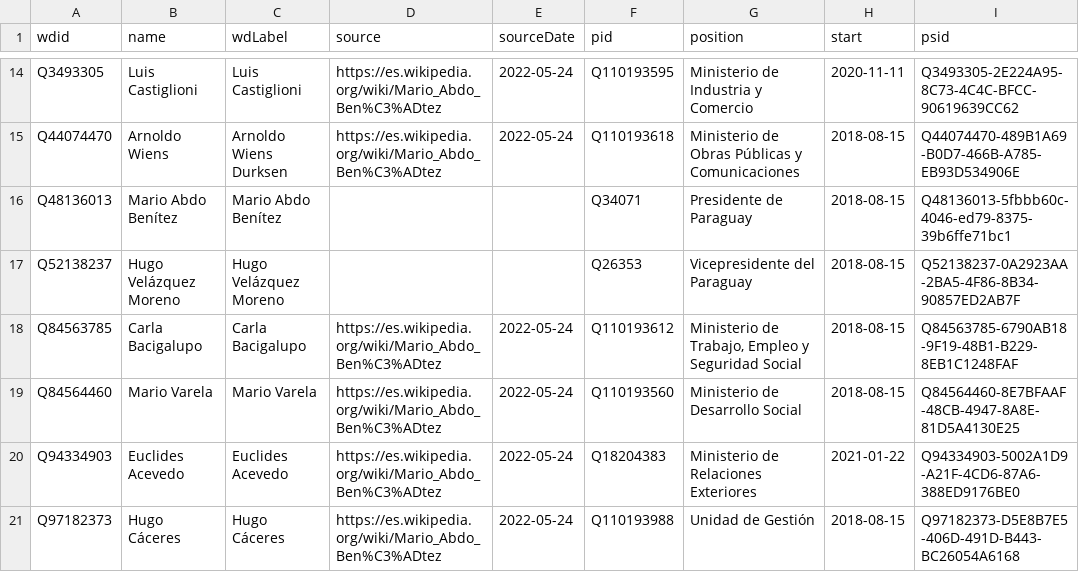
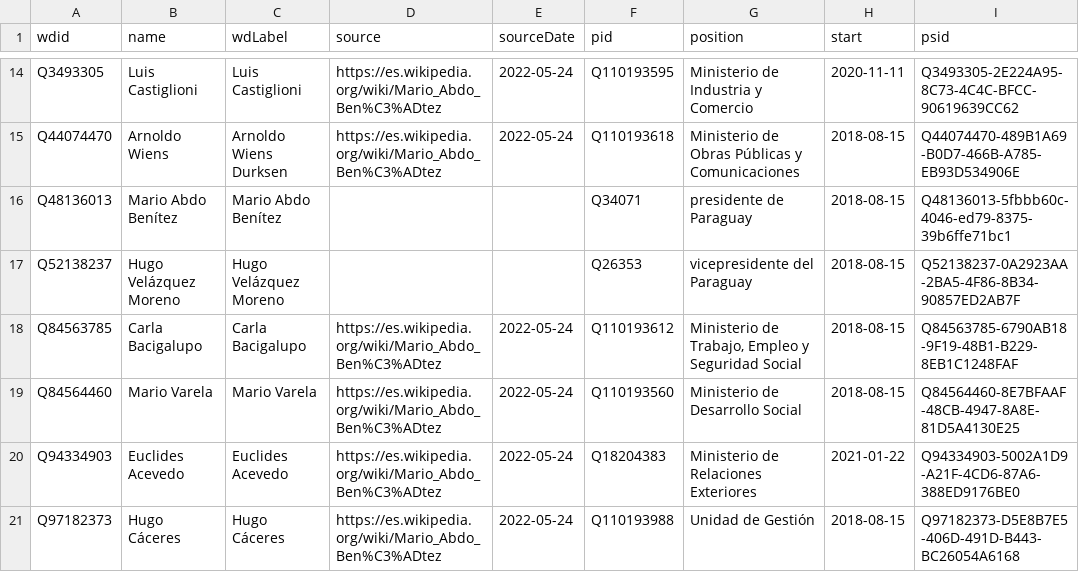
Before and after one commit to every-politician-scrapers/paraguay-ministers, a CSV file: sources/eswiki/wikidata.csv, drawn as a sheet; only a part is shown, gaps mark what is left out.

Commit message:
Compare external sources to Wikidata

```diff
--- a/sources/eswiki/wikidata.csv
+++ b/sources/eswiki/wikidata.csv
@@ -15,4 +15,4 @@ Q3493305,Luis Castiglioni,Luis Castiglioni,https://es.wikipedia.org/wiki/Mario_A
 Q44074470,Arnoldo Wiens,Arnoldo Wiens Durksen,https://es.wikipedia.org/wiki/Mario_Abdo_Ben%C3%ADtez,2022-05-24,Q110193618,Ministerio de Obras Públicas y Comunicaciones,2018-08-15,Q44074470-489B1A69-B0D7-466B-A785-EB93D534906E
-Q48136013,Mario Abdo Benítez,Mario Abdo Benítez,,,Q34071,Presidente de Paraguay,2018-08-15,Q48136013-5fbbb60c-4046-ed79-8375-39b6ffe71bc1
-Q52138237,Hugo Velázquez Moreno,Hugo Velázquez Moreno,,,Q26353,Vicepresidente del Paraguay,2018-08-15,Q52138237-0A2923AA-2BA5-4F86-8B34-90857ED2AB7F
+Q48136013,Mario Abdo Benítez,Mario Abdo Benítez,,,Q34071,presidente de Paraguay,2018-08-15,Q48136013-5fbbb60c-4046-ed79-8375-39b6ffe71bc1
+Q52138237,Hugo Velázquez Moreno,Hugo Velázquez Moreno,,,Q26353,vicepresidente del Paraguay,2018-08-15,Q52138237-0A2923AA-2BA5-4F86-8B34-90857ED2AB7F
 Q84563785,Carla Bacigalupo,Carla Bacigalupo,https://es.wikipedia.org/wiki/Mario_Abdo_Ben%C3%ADtez,2022-05-24,Q110193612,"Ministerio de Trabajo, Empleo y Seguridad Social",2018-08-15,Q84563785-6790AB18-9F19-48B1-B229-8EB1C1248FAF
```
Also changed, not shown: 1 other file.
